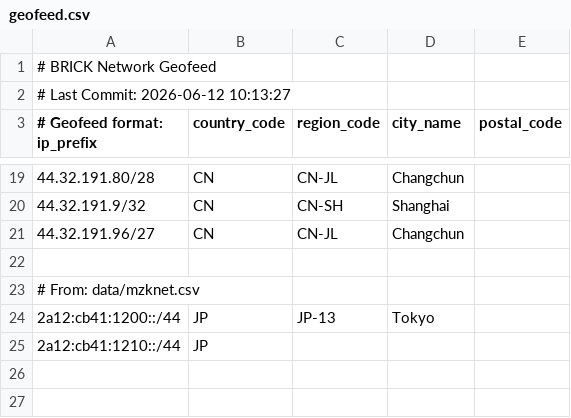
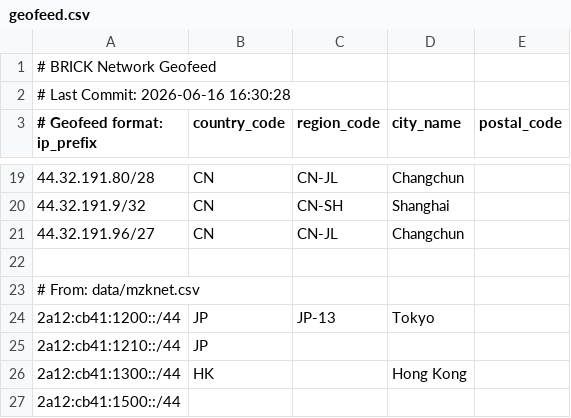
Before and after one commit to brnet-noc/geofeed, a CSV file: public/geofeed.csv, drawn as a sheet; only a part is shown, gaps mark what is left out.

```diff
--- a/public/geofeed.csv
+++ b/public/geofeed.csv
@@ -1,3 +1,3 @@
 # BRICK Network Geofeed
-# Last Commit: 2026-06-12 10:13:27
+# Last Commit: 2026-06-16 16:30:28
 # Geofeed format: ip_prefix,country_code,region_code,city_name,postal_code
@@ -25 +25,3 @@
 2a12:cb41:1210::/44,JP,,,
+2a12:cb41:1300::/44,HK,,Hong Kong,
+2a12:cb41:1500::/44,,,,
```
